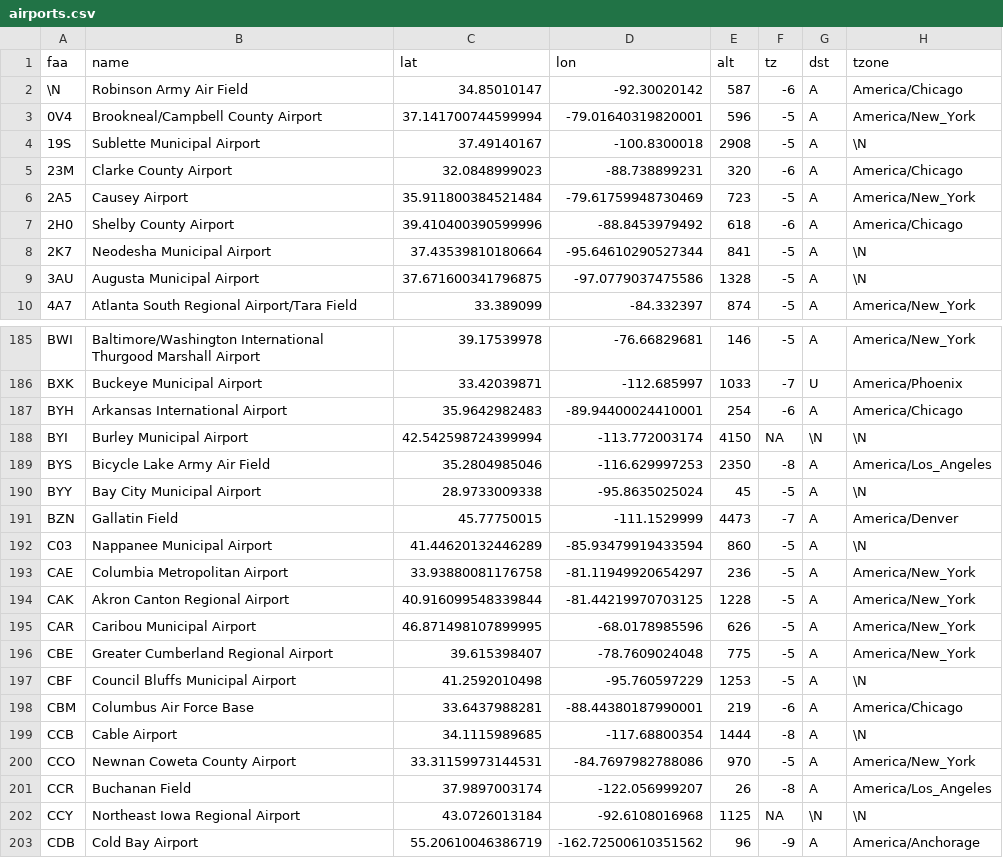
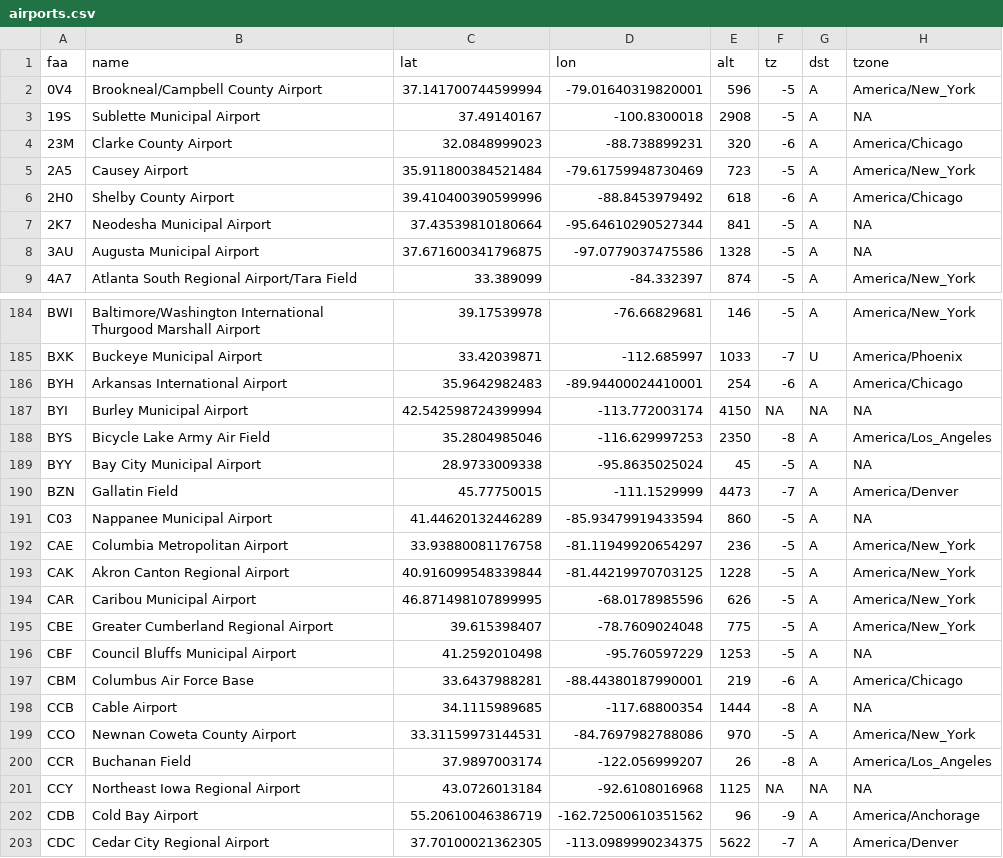
Before and after one commit to simonpcouch/anyflights, a CSV file: data-raw/airports.csv, drawn as a sheet; only a part is shown, gaps mark what is left out; the shorter side is filled out with more unchanged rows; the diff covers the shown part only.

```diff
--- a/data-raw/airports.csv
+++ b/data-raw/airports.csv
@@ -1,5 +1,4 @@
 faa,name,lat,lon,alt,tz,dst,tzone
-\N,Robinson Army Air Field,34.85010147,-92.30020142,587,-6,A,America/Chicago
 0V4,Brookneal/Campbell County Airport,37.141700744599994,-79.01640319820001,596,-5,A,America/New_York
-19S,Sublette Municipal Airport,37.49140167,-100.8300018,2908,-5,A,\N
+19S,Sublette Municipal Airport,37.49140167,-100.8300018,2908,-5,A,NA
 23M,Clarke County Airport,32.0848999023,-88.738899231,320,-6,A,America/Chicago
@@ -7,4 +6,4 @@ faa,name,lat,lon,alt,tz,dst,tzone
 2H0,Shelby County Airport,39.410400390599996,-88.8453979492,618,-6,A,America/Chicago
-2K7,Neodesha Municipal Airport,37.43539810180664,-95.64610290527344,841,-5,A,\N
-3AU,Augusta Municipal Airport,37.671600341796875,-97.0779037475586,1328,-5,A,\N
+2K7,Neodesha Municipal Airport,37.43539810180664,-95.64610290527344,841,-5,A,NA
+3AU,Augusta Municipal Airport,37.671600341796875,-97.0779037475586,1328,-5,A,NA
 4A7,Atlanta South Regional Airport/Tara Field,33.389099,-84.332397,874,-5,A,America/New_York
@@ -187,7 +186,7 @@ BXK,Buckeye Municipal Airport,33.42039871,-112.685997,1033,-7,U,America/Phoenix
 BYH,Arkansas International Airport,35.9642982483,-89.94400024410001,254,-6,A,America/Chicago
-BYI,Burley Municipal Airport,42.542598724399994,-113.772003174,4150,NA,\N,\N
+BYI,Burley Municipal Airport,42.542598724399994,-113.772003174,4150,NA,NA,NA
 BYS,Bicycle Lake Army Air Field,35.2804985046,-116.629997253,2350,-8,A,America/Los_Angeles
-BYY,Bay City Municipal Airport,28.9733009338,-95.8635025024,45,-5,A,\N
+BYY,Bay City Municipal Airport,28.9733009338,-95.8635025024,45,-5,A,NA
 BZN,Gallatin Field,45.77750015,-111.1529999,4473,-7,A,America/Denver
-C03,Nappanee Municipal Airport,41.44620132446289,-85.93479919433594,860,-5,A,\N
+C03,Nappanee Municipal Airport,41.44620132446289,-85.93479919433594,860,-5,A,NA
 CAE,Columbia Metropolitan Airport,33.93880081176758,-81.11949920654297,236,-5,A,America/New_York
@@ -196,8 +195,8 @@ CAR,Caribou Municipal Airport,46.871498107899995,-68.0178985596,626,-5,A,America
 CBE,Greater Cumberland Regional Airport,39.615398407,-78.7609024048,775,-5,A,America/New_York
-CBF,Council Bluffs Municipal Airport,41.2592010498,-95.760597229,1253,-5,A,\N
+CBF,Council Bluffs Municipal Airport,41.2592010498,-95.760597229,1253,-5,A,NA
 CBM,Columbus Air Force Base,33.6437988281,-88.44380187990001,219,-6,A,America/Chicago
-CCB,Cable Airport,34.1115989685,-117.68800354,1444,-8,A,\N
+CCB,Cable Airport,34.1115989685,-117.68800354,1444,-8,A,NA
 CCO,Newnan Coweta County Airport,33.31159973144531,-84.7697982788086,970,-5,A,America/New_York
 CCR,Buchanan Field,37.9897003174,-122.056999207,26,-8,A,America/Los_Angeles
-CCY,Northeast Iowa Regional Airport,43.0726013184,-92.6108016968,1125,NA,\N,\N
+CCY,Northeast Iowa Regional Airport,43.0726013184,-92.6108016968,1125,NA,NA,NA
 CDB,Cold Bay Airport,55.20610046386719,-162.72500610351562,96,-9,A,America/Anchorage
```
Also changed, not shown: 179 edited cells elsewhere in this file, 1 other file.
